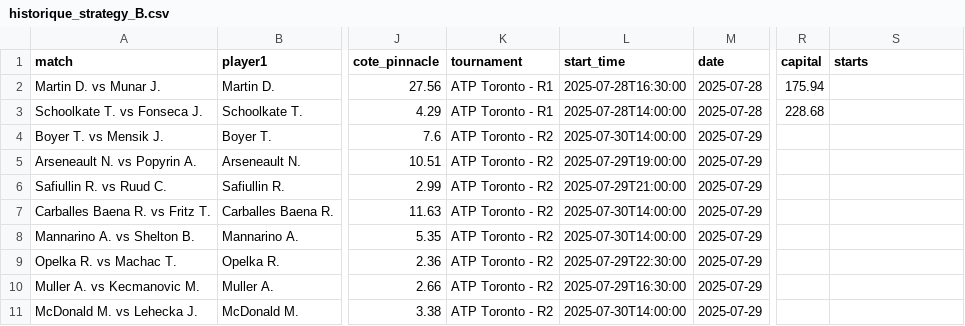
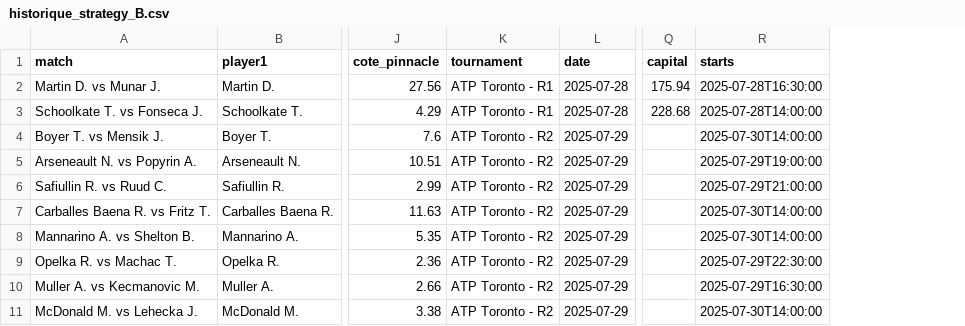
Before and after one commit to Matttgic/Eddeux, a CSV file: historique_strategy_B.csv, drawn as a sheet; only a part is shown, gaps mark what is left out; removed rows and columns are numbered as before the commit, all else as after; the diff names each change by its address in the sheet, - before the commit and + after, or states it on an @@ line.

```diff
--- a/historique_strategy_B.csv
+++ b/historique_strategy_B.csv
-column L (start_time), rows 2-11: 2025-07-28T16:30:00 | 2025-07-28T14:00:00 | 2025-07-30T14:00:00 | 2025-07-29T19:00:00 | 2025-07-29T21:00:00 | 2025-07-30T14:00:00 | 2025-07-30T14:00:00 | 2025-07-29T22:30:00 | 2025-07-29T16:30:00 | 2025-07-30T14:00:00
-R2 (starts): (empty)
+R2 (starts): 2025-07-28T16:30:00
-R3 (starts): (empty)
+R3 (starts): 2025-07-28T14:00:00
-R4 (starts): (empty)
+R4 (starts): 2025-07-30T14:00:00
-R5 (starts): (empty)
+R5 (starts): 2025-07-29T19:00:00
-R6 (starts): (empty)
+R6 (starts): 2025-07-29T21:00:00
-R7:R8 (starts): (empty)
+R7:R8 (starts): 2025-07-30T14:00:00
-R9 (starts): (empty)
+R9 (starts): 2025-07-29T22:30:00
-R10 (starts): (empty)
+R10 (starts): 2025-07-29T16:30:00
-R11 (starts): (empty)
+R11 (starts): 2025-07-30T14:00:00
```
Also changed, not shown: historique_strategy_A.csv.
